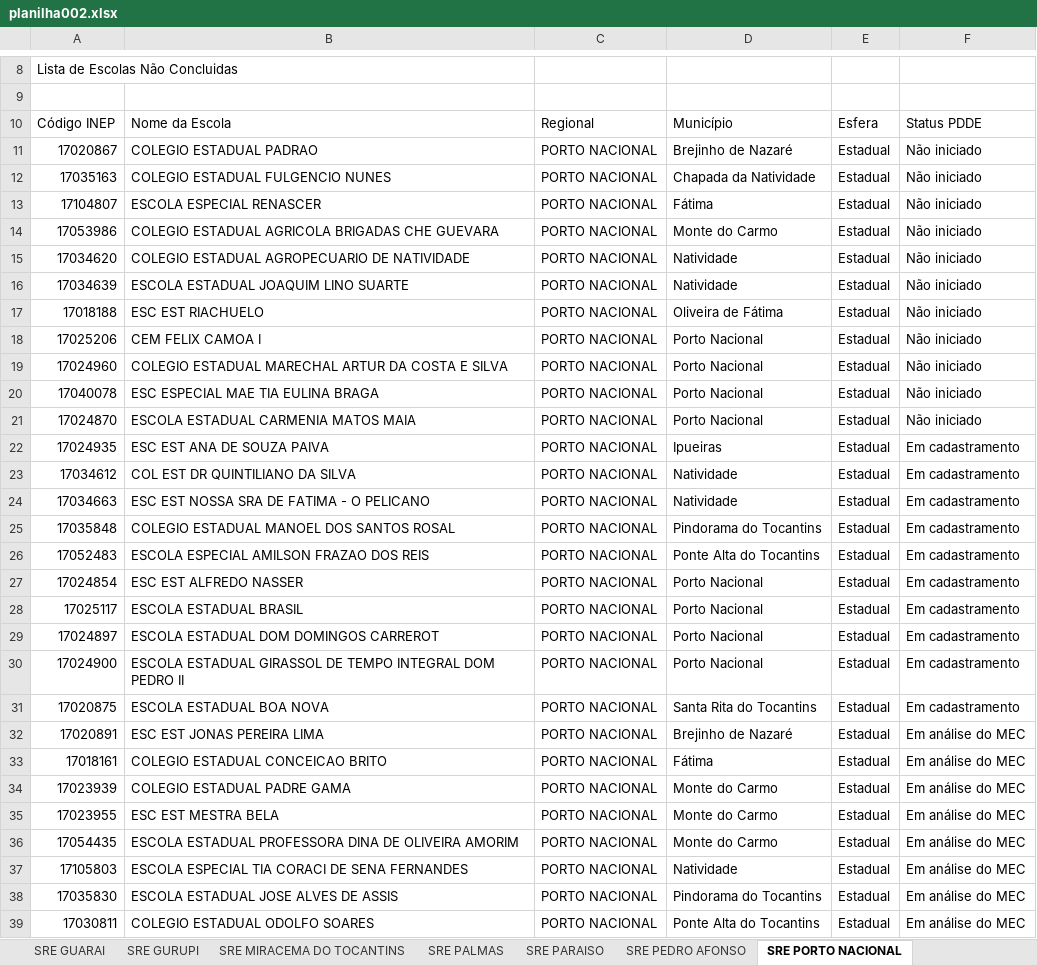
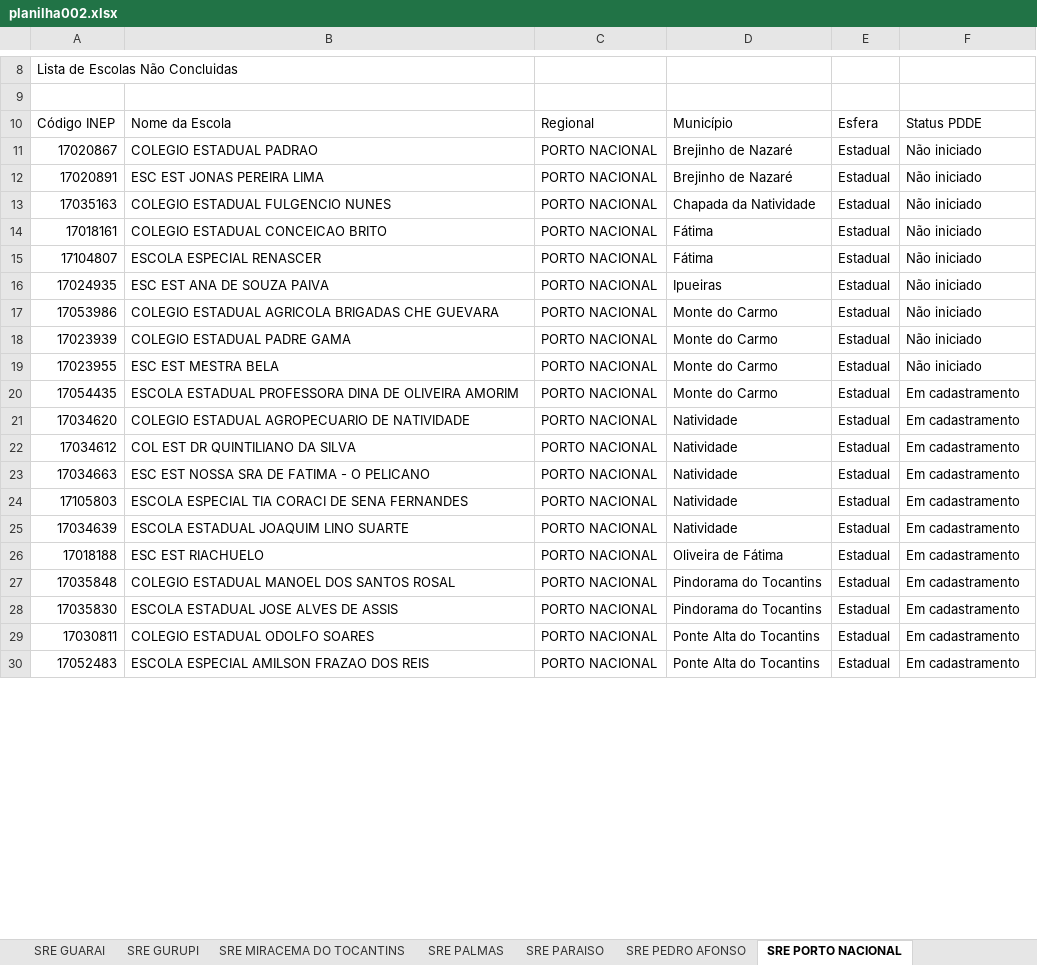
Before and after one commit to carlosjsbezerra/python_excel, an Excel workbook: planilha002.xlsx, sheet SRE PORTO NACIONAL, drawn as a sheet; only a part is shown, gaps mark what is left out; values as stored, in another font and other column widths than the file's, no cell formats; conditional formats and table styles not drawn; removed rows and columns are numbered as before the commit, all else as after; the diff covers the shown part only; the diff names each change by its address in the sheet, - before the commit and + after, or states it on an @@ line.

```diff
--- a/planilha002.xlsx (sheet SRE PORTO NACIONAL)
+++ b/planilha002.xlsx (sheet SRE PORTO NACIONAL)
+row 12: 17020891 | ESC EST JONAS PEREIRA LIMA | PORTO NACIONAL | Brejinho de Nazaré | Estadual | Não iniciado
+row 14: 17018161 | COLEGIO ESTADUAL CONCEICAO BRITO | PORTO NACIONAL | Fátima | Estadual | Não iniciado
+row 16: 17024935 | ESC EST ANA DE SOUZA PAIVA | PORTO NACIONAL | Ipueiras | Estadual | Não iniciado
+row 18: 17023939 | COLEGIO ESTADUAL PADRE GAMA | PORTO NACIONAL | Monte do Carmo | Estadual | Não iniciado
+row 19: 17023955 | ESC EST MESTRA BELA | PORTO NACIONAL | Monte do Carmo | Estadual | Não iniciado
+row 20: 17054435 | ESCOLA ESTADUAL PROFESSORA DINA DE OLIVEIRA AMORIM | PORTO NACIONAL | Monte do Carmo | Estadual | Em cadastramento
-F21: Não iniciado
+F21: Em cadastramento
-row 16: 17034639 | ESCOLA ESTADUAL JOAQUIM LINO SUARTE | PORTO NACIONAL | Natividade | Estadual | Não iniciado
-row 17: 17018188 | ESC EST RIACHUELO | PORTO NACIONAL | Oliveira de Fátima | Estadual | Não iniciado
-row 18: 17025206 | CEM FELIX CAMOA I | PORTO NACIONAL | Porto Nacional | Estadual | Não iniciado
-row 19: 17024960 | COLEGIO ESTADUAL MARECHAL ARTUR DA COSTA E SILVA | PORTO NACIONAL | Porto Nacional | Estadual | Não iniciado
-row 20: 17040078 | ESC ESPECIAL MAE TIA EULINA BRAGA | PORTO NACIONAL | Porto Nacional | Estadual | Não iniciado
-row 21: 17024870 | ESCOLA ESTADUAL CARMENIA MATOS MAIA | PORTO NACIONAL | Porto Nacional | Estadual | Não iniciado
-row 22: 17024935 | ESC EST ANA DE SOUZA PAIVA | PORTO NACIONAL | Ipueiras | Estadual | Em cadastramento
+row 24: 17105803 | ESCOLA ESPECIAL TIA CORACI DE SENA FERNANDES | PORTO NACIONAL | Natividade | Estadual | Em cadastramento
+row 25: 17034639 | ESCOLA ESTADUAL JOAQUIM LINO SUARTE | PORTO NACIONAL | Natividade | Estadual | Em cadastramento
+row 26: 17018188 | ESC EST RIACHUELO | PORTO NACIONAL | Oliveira de Fátima | Estadual | Em cadastramento
+row 28: 17035830 | ESCOLA ESTADUAL JOSE ALVES DE ASSIS | PORTO NACIONAL | Pindorama do Tocantins | Estadual | Em cadastramento
+row 29: 17030811 | COLEGIO ESTADUAL ODOLFO SOARES | PORTO NACIONAL | Ponte Alta do Tocantins | Estadual | Em cadastramento
-row 27: 17024854 | ESC EST ALFREDO NASSER | PORTO NACIONAL | Porto Nacional | Estadual | Em cadastramento
-row 28: 17025117 | ESCOLA ESTADUAL BRASIL | PORTO NACIONAL | Porto Nacional | Estadual | Em cadastramento
-row 29: 17024897 | ESCOLA ESTADUAL DOM DOMINGOS CARREROT | PORTO NACIONAL | Porto Nacional | Estadual | Em cadastramento
-row 30: 17024900 | ESCOLA ESTADUAL GIRASSOL DE TEMPO INTEGRAL DOM PEDRO II | PORTO NACIONAL | Porto Nacional | Estadual | Em cadastramento
-row 31: 17020875 | ESCOLA ESTADUAL BOA NOVA | PORTO NACIONAL | Santa Rita do Tocantins | Estadual | Em cadastramento
-row 32: 17020891 | ESC EST JONAS PEREIRA LIMA | PORTO NACIONAL | Brejinho de Nazaré | Estadual | Em análise do MEC
-row 33: 17018161 | COLEGIO ESTADUAL CONCEICAO BRITO | PORTO NACIONAL | Fátima | Estadual | Em análise do MEC
-row 34: 17023939 | COLEGIO ESTADUAL PADRE GAMA | PORTO NACIONAL | Monte do Carmo | Estadual | Em análise do MEC
-row 35: 17023955 | ESC EST MESTRA BELA | PORTO NACIONAL | Monte do Carmo | Estadual | Em análise do MEC
-row 36: 17054435 | ESCOLA ESTADUAL PROFESSORA DINA DE OLIVEIRA AMORIM | PORTO NACIONAL | Monte do Carmo | Estadual | Em análise do MEC
-row 37: 17105803 | ESCOLA ESPECIAL TIA CORACI DE SENA FERNANDES | PORTO NACIONAL | Natividade | Estadual | Em análise do MEC
-row 38: 17035830 | ESCOLA ESTADUAL JOSE ALVES DE ASSIS | PORTO NACIONAL | Pindorama do Tocantins | Estadual | Em análise do MEC
-row 39: 17030811 | COLEGIO ESTADUAL ODOLFO SOARES | PORTO NACIONAL | Ponte Alta do Tocantins | Estadual | Em análise do MEC
```
Also changed, not shown: 9 added rows and 1 edited cell elsewhere in this sheet, sheet SRE GURUPI, sheet SRE MIRACEMA DO TOCANTINS, sheet SRE ARAGUAINA, sheet SRE PARAISO, sheet SRE TOCANTINOPOLIS, sheet SRE GUARAI, 7 more sheets, cell formats, nova_planilha.xlsx, 29 other files.
